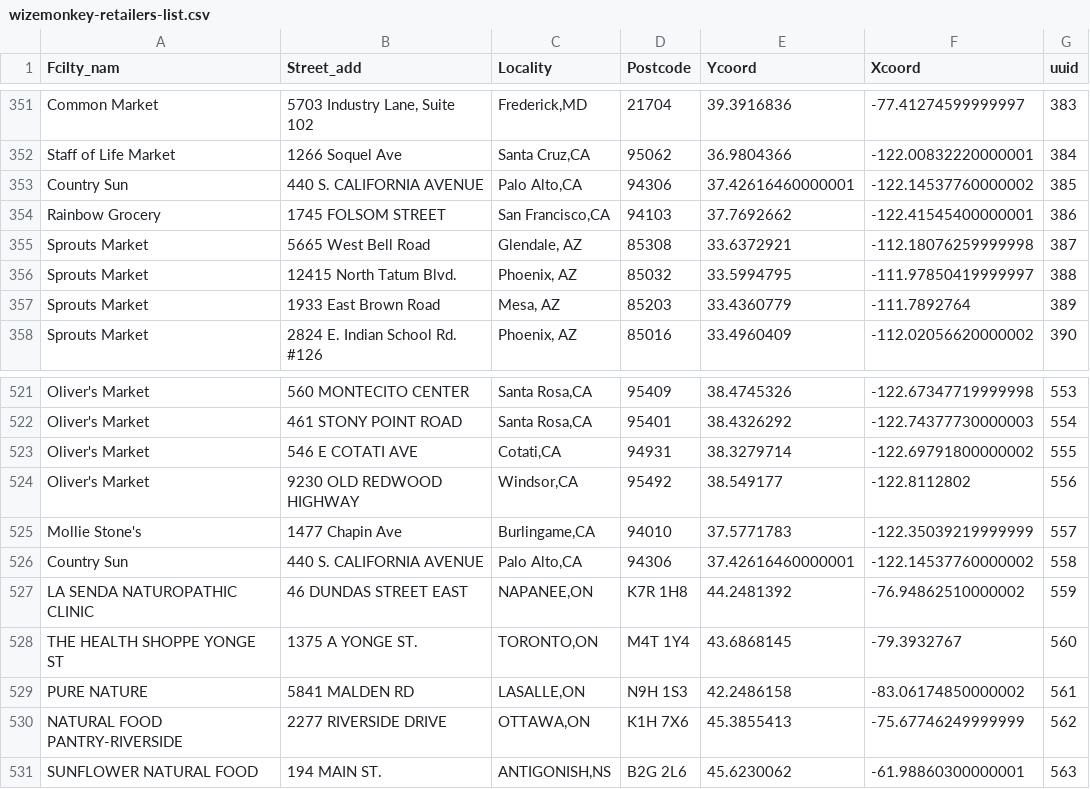
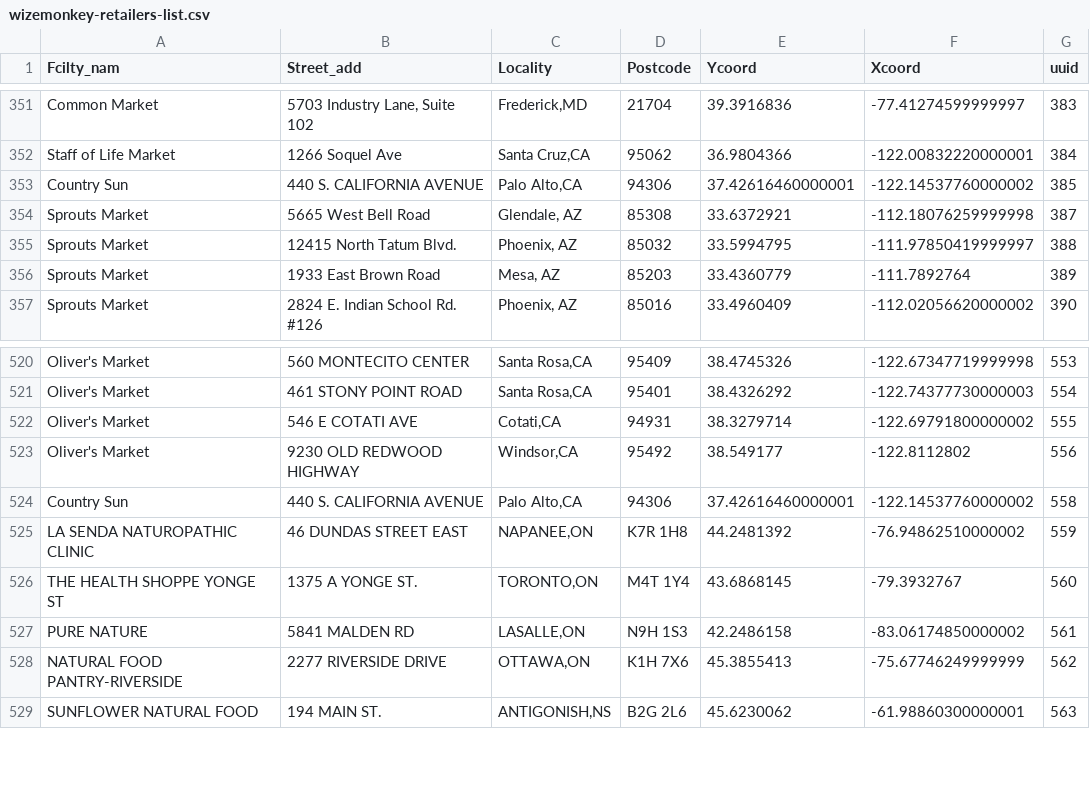
Before and after one commit to drinkwize/StoreData, a CSV file: wizemonkey-retailers-list.csv, drawn as a sheet; only a part is shown, gaps mark what is left out.

Commit message:
Update wizemonkey-retailers-list.csv

```diff
--- a/wizemonkey-retailers-list.csv
+++ b/wizemonkey-retailers-list.csv
@@ -353,3 +353,2 @@
 "Country Sun","440 S. CALIFORNIA AVENUE","Palo Alto,CA","94306","37.42616460000001","-122.14537760000002","385"
-"Rainbow Grocery","1745 FOLSOM STREET","San Francisco,CA","94103","37.7692662","-122.41545400000001","386"
 "Sprouts Market","5665 West Bell Road","Glendale, AZ","85308","33.6372921","-112.18076259999998","387"
@@ -524,3 +523,2 @@
 "Oliver's Market","9230 OLD REDWOOD HIGHWAY","Windsor,CA","95492","38.549177","-122.8112802","556"
-"Mollie Stone's","1477 Chapin Ave","Burlingame,CA","94010","37.5771783","-122.35039219999999","557"
 "Country Sun","440 S. CALIFORNIA AVENUE","Palo Alto,CA","94306","37.42616460000001","-122.14537760000002","558"
```
